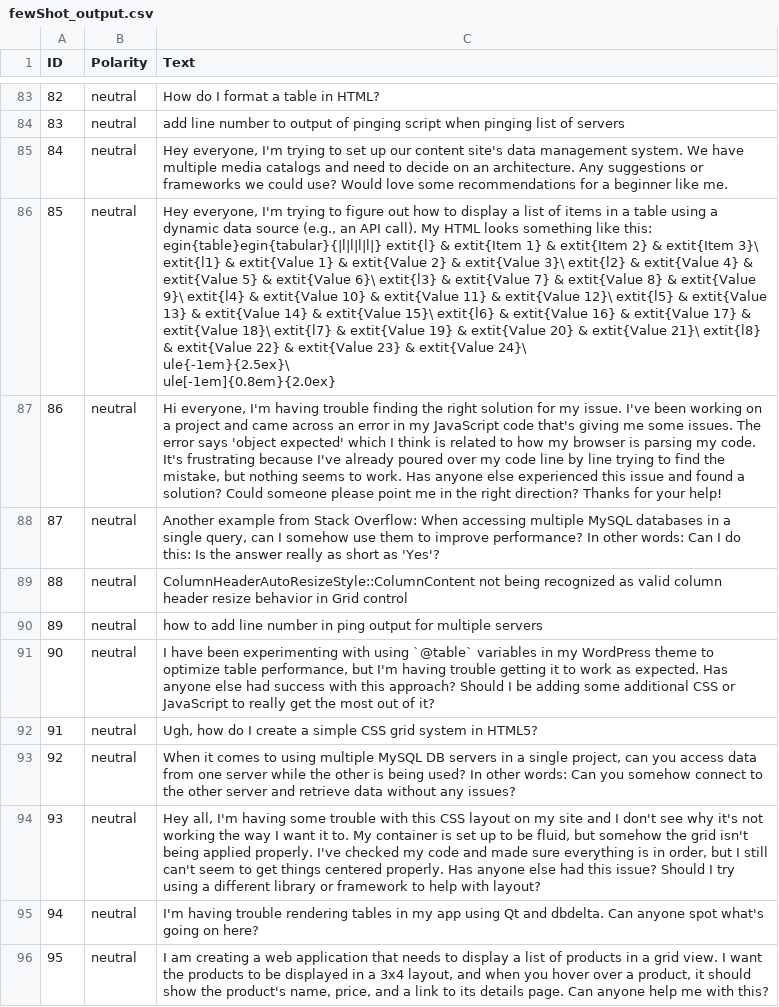
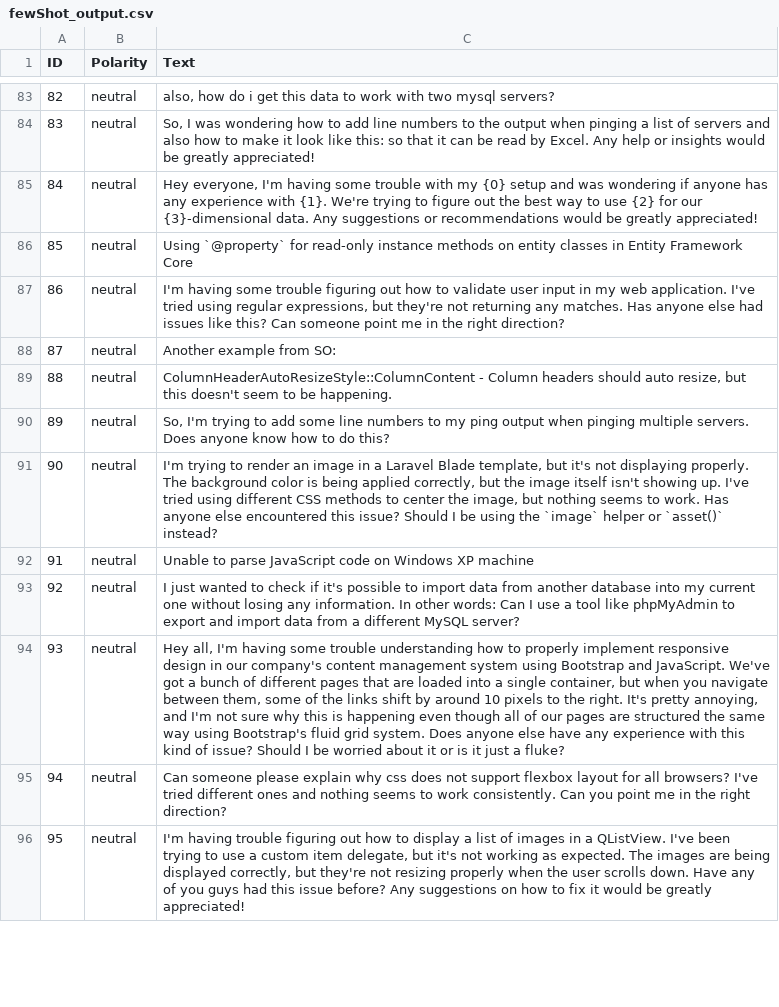
Before and after one commit to collab-uniba/SyntheticIssueReportGeneration, a CSV file: fewShot_generation/fewshot_outputs/fewShot_output.csv, drawn as a sheet; only a part is shown, gaps mark what is left out; ↵ is a line break in a cell; the diff covers the shown part only; the diff names each change by its address in the sheet, - before the commit and + after, or states it on an @@ line.

Commit message:
Add fewShot_generation folder and its output CSV

```diff
--- a/fewShot_generation/fewshot_outputs/fewShot_output.csv
+++ b/fewShot_generation/fewshot_outputs/fewShot_output.csv
-C83 (Text): How do I format a table in HTML?
+C83 (Text): also, how do i get this data to work with two mysql servers?
-C84 (Text): add line number to output of pinging script when pinging list of servers
+C84 (Text): So, I was wondering how to add line numbers to the output when pinging a list of servers and also how to make it look like this: so that it can be read by Excel. Any help or insights would be greatly appreciated!
-C85 (Text): …everyone, I'm trying to set up our content site's data management system. We have multiple media catalogs and need to decide on an architecture. Any suggestions or frameworks we could use? Would love some recommendations for a beginner like me.
+C85 (Text): …everyone, I'm having some trouble with my {0} setup and was wondering if anyone has any experience with {1}. We're trying to figure out the best way to use {2} for our {3}-dimensional data. Any suggestions or recommendations would be greatly appreciated!
-C86 (Text): Hey everyone, I'm trying to figure out how to display a list of items in a table using a dynamic data source (e.g., an API call). My HTML looks something like this: egin{table}egin{tabular}{|l|l|l|l|} extit{l} & extit{Item 1} & extit{Item 2} & extit{Item 3}\ extit{l1} & extit{Value 1} & extit{Value 2} & extit{Value 3}\ extit{l2} & extit{Value 4} & extit{Value 5} & extit{Value 6}\ extit{l3} & extit{Value 7} & extit{Value 8} & extit{Value 9}\ extit{l4} & extit{Value 10} & extit{Value 11} & extit{Value 12}\ extit{l5} & extit{Value 13} & extit{Value 14} & extit{Value 15}\ extit{l6} & extit{Value 16} & extit{Value 17} & extit{Value 18}\ extit{l7} & extit{Value 19} & extit{Value 20} & extit{Value 21}\ extit{l8} & extit{Value 22} & extit{Value 23} & extit{Value 24}\ ↵ ule{-1em}{2.5ex}\ ↵ ule[-1em]{0.8em}{2.0ex}
+C86 (Text): Using `@property` for read-only instance methods on entity classes in Entity Framework Core
-C87 (Text): Hi everyone, I'm having trouble finding the right solution for my issue. I've been working on a project and came across an error in my JavaScript code that's giving me some issues. The error says 'object expected' which I think is related to how my browser is parsing my code. It's frustrating because I've already poured over my code line by line trying to find the mistake, but nothing seems to work. Has anyone else experienced this issue and found a solution? Could someone please point me in the right direction? Thanks for your help!
+C87 (Text): I'm having some trouble figuring out how to validate user input in my web application. I've tried using regular expressions, but they're not returning any matches. Has anyone else had issues like this? Can someone point me in the right direction?
-C88 (Text): …example from Stack Overflow: When accessing multiple MySQL databases in a single query, can I somehow use them to improve performance? In other words: Can I do this: Is the answer really as short as 'Yes'?
+C88 (Text): …example from SO:
-C89 (Text): ColumnHeaderAutoResizeStyle::ColumnContent not being recognized as valid column header resize behavior in Grid control
+C89 (Text): ColumnHeaderAutoResizeStyle::ColumnContent - Column headers should auto resize, but this doesn't seem to be happening.
-C90 (Text): how to add line number in ping output for multiple servers
+C90 (Text): So, I'm trying to add some line numbers to my ping output when pinging multiple servers. Does anyone know how to do this?
-C91 (Text): I have been experimenting with using `@table` variables in my WordPress theme to optimize table performance, but I'm having trouble getting it to work as expected. Has anyone else had success with this approach? Should I be adding some additional CSS or JavaScript to really get the most out of it?
+C91 (Text): I'm trying to render an image in a Laravel Blade template, but it's not displaying properly. The background color is being applied correctly, but the image itself isn't showing up. I've tried using different CSS methods to center the image, but nothing seems to work. Has anyone else encountered this issue? Should I be using the `image` helper or `asset()` instead?
-C92 (Text): Ugh, how do I create a simple CSS grid system in HTML5?
+C92 (Text): Unable to parse JavaScript code on Windows XP machine
-C93 (Text): When it comes to using multiple MySQL DB servers in a single project, can you access data from one server while the other is being used? In other words: Can you somehow connect to the other server and retrieve data without any issues?
+C93 (Text): I just wanted to check if it's possible to import data from another database into my current one without losing any information. In other words: Can I use a tool like phpMyAdmin to export and import data from a different MySQL server?
-C94 (Text): …some trouble with this CSS layout on my site and I don't see why it's not working the way I want it to. My container is set up to be fluid, but somehow the grid isn't being applied properly. I've checked my code and made sure everything is in order, but I still can't seem to get things centered properly. Has anyone else had this issue? Should I try using a different library or framework to help with layout?
+C94 (Text): …some trouble understanding how to properly implement responsive design in our company's content management system using Bootstrap and JavaScript. We've got a bunch of different pages that are loaded into a single container, but when you navigate between them, some of the links shift by around 10 pixels to the right. It's pretty annoying, and I'm not sure why this is happening even though all of our pages are structured the same way using Bootstrap's fluid grid system. Does anyone else have any experience with this kind of issue? Should I be worried about it or is it just a fluke?
-C95 (Text): I'm having trouble rendering tables in my app using Qt and dbdelta. Can anyone spot what's going on here?
+C95 (Text): Can someone please explain why css does not support flexbox layout for all browsers? I've tried different ones and nothing seems to work consistently. Can you point me in the right direction?
-C96 (Text): I am creating a web application that needs to display a list of products in a grid view. I want the products to be displayed in a 3x4 layout, and when you hover over a product, it should show the product's name, price, and a link to its details page. Can anyone help me with this?
+C96 (Text): I'm having trouble figuring out how to display a list of images in a QListView. I've been trying to use a custom item delegate, but it's not working as expected. The images are being displayed correctly, but they're not resizing properly when the user scrolls down. Have any of you guys had this issue before? Any suggestions on how to fix it would be greatly appreciated!
```
Also changed, not shown: 136 edited cells elsewhere in this file, 9 other files.
